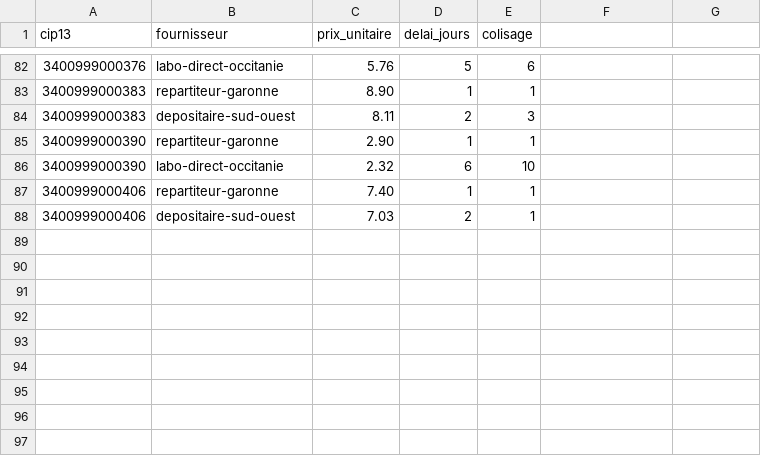
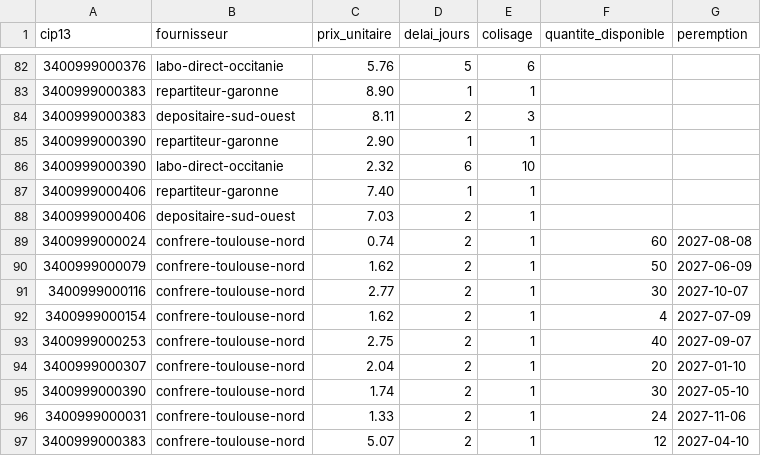
Before and after one commit to SimonDesc/reassort, a CSV file: backend/src/main/resources/demo/offres.csv, drawn as a sheet; only a part is shown, gaps mark what is left out; the diff names each change by its address in the sheet, - before the commit and + after, or states it on an @@ line.

```diff
--- a/backend/src/main/resources/demo/offres.csv
+++ b/backend/src/main/resources/demo/offres.csv
-F1: (empty)
+F1: quantite_disponible
-G1: (empty)
+G1: peremption
+row 89: 3400999000024 | confrere-toulouse-nord | 0.74 | 2 | 1 | 60 | 2027-08-08
+row 90: 3400999000079 | confrere-toulouse-nord | 1.62 | 2 | 1 | 50 | 2027-06-09
+row 91: 3400999000116 | confrere-toulouse-nord | 2.77 | 2 | 1 | 30 | 2027-10-07
+row 92: 3400999000154 | confrere-toulouse-nord | 1.62 | 2 | 1 | 4 | 2027-07-09
+row 93: 3400999000253 | confrere-toulouse-nord | 2.75 | 2 | 1 | 40 | 2027-09-07
+row 94: 3400999000307 | confrere-toulouse-nord | 2.04 | 2 | 1 | 20 | 2027-01-10
+row 95: 3400999000390 | confrere-toulouse-nord | 1.74 | 2 | 1 | 30 | 2027-05-10
+row 96: 3400999000031 | confrere-toulouse-nord | 1.33 | 2 | 1 | 24 | 2027-11-06
+row 97: 3400999000383 | confrere-toulouse-nord | 5.07 | 2 | 1 | 12 | 2027-04-10
```
Also changed, not shown: 18 other files.
